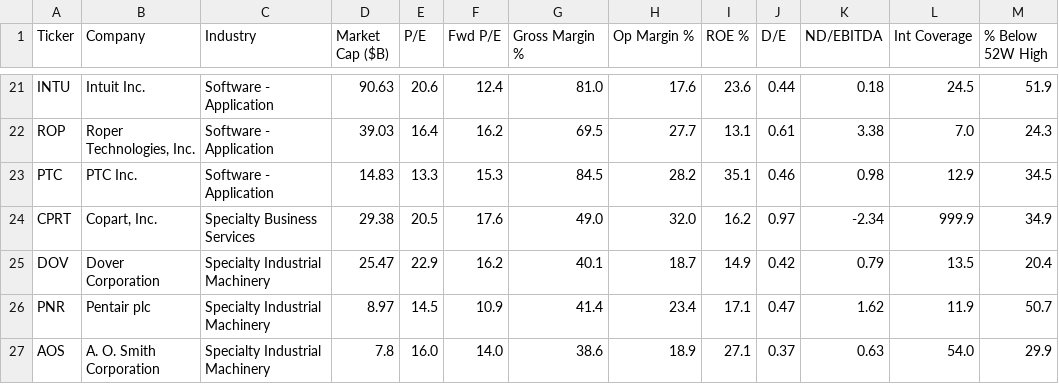
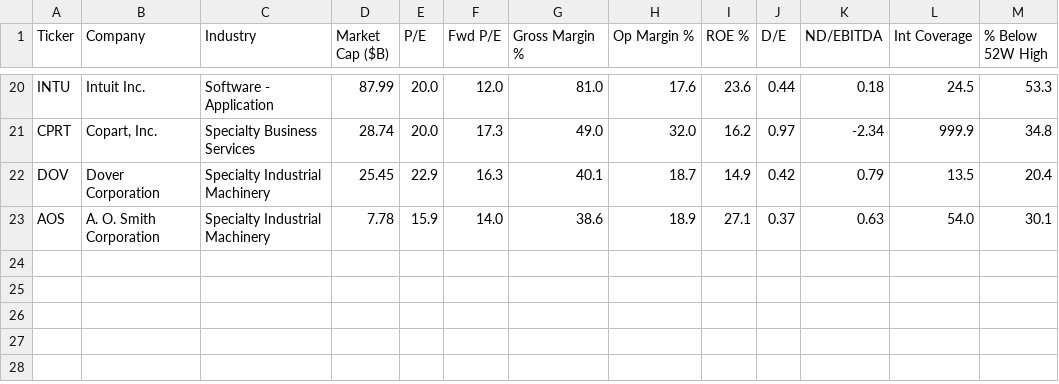
Before and after one commit to Basimpson123/my-project-files, a CSV file: qadscreen_results.csv, drawn as a sheet; only a part is shown, gaps mark what is left out; removed rows and columns are numbered as before the commit, all else as after; the diff covers the shown part only; the diff names each change by its address in the sheet, - before the commit and + after, or states it on an @@ line.

```diff
--- a/qadscreen_results.csv
+++ b/qadscreen_results.csv
-D20 (Market Cap ($B)): 90.63
+D20 (Market Cap ($B)): 87.99
-E20 (P/E): 20.6
+E20 (P/E): 20.0
-F20 (Fwd P/E): 12.4
+F20 (Fwd P/E): 12.0
-M20 (% Below 52W High): 51.9
+M20 (% Below 52W High): 53.3
-row 22: ROP | Roper Technologies, Inc. | Software - Application | 39.03 | 16.4 | 16.2 | 69.5 | 27.7 | 13.1 | 0.61 | 3.38 | 7.0 | 24.3
-row 23: PTC | PTC Inc. | Software - Application | 14.83 | 13.3 | 15.3 | 84.5 | 28.2 | 35.1 | 0.46 | 0.98 | 12.9 | 34.5
-D21 (Market Cap ($B)): 29.38
+D21 (Market Cap ($B)): 28.74
-E21 (P/E): 20.5
+E21 (P/E): 20.0
-F21 (Fwd P/E): 17.6
+F21 (Fwd P/E): 17.3
-M21 (% Below 52W High): 34.9
+M21 (% Below 52W High): 34.8
-D22 (Market Cap ($B)): 25.47
+D22 (Market Cap ($B)): 25.45
-F22 (Fwd P/E): 16.2
+F22 (Fwd P/E): 16.3
-row 26: PNR | Pentair plc | Specialty Industrial Machinery | 8.97 | 14.5 | 10.9 | 41.4 | 23.4 | 17.1 | 0.47 | 1.62 | 11.9 | 50.7
-D23 (Market Cap ($B)): 7.8
+D23 (Market Cap ($B)): 7.78
-E23 (P/E): 16.0
+E23 (P/E): 15.9
-M23 (% Below 52W High): 29.9
+M23 (% Below 52W High): 30.1
```
Also changed, not shown: 3 added rows, 4 removed rows and 52 edited cells elsewhere in this file.
